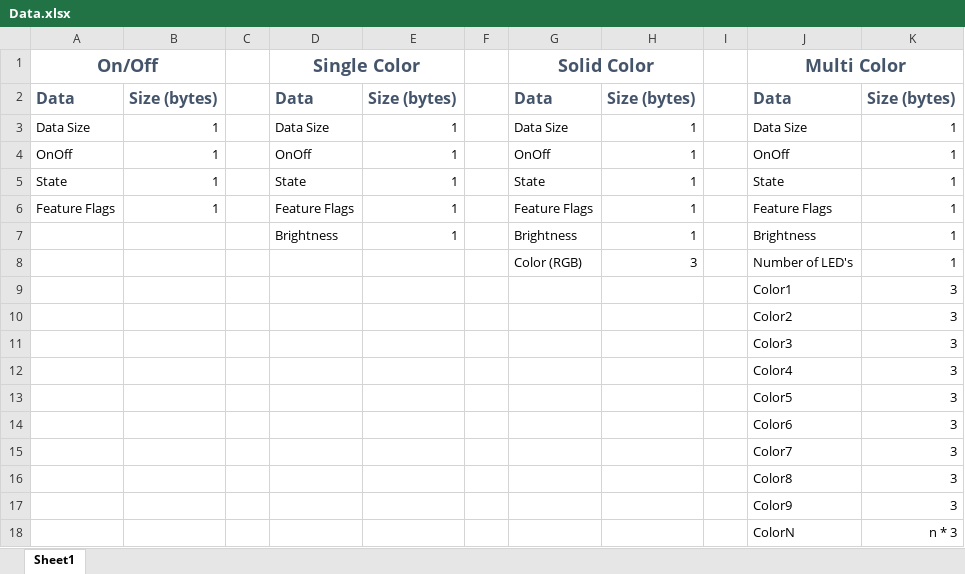
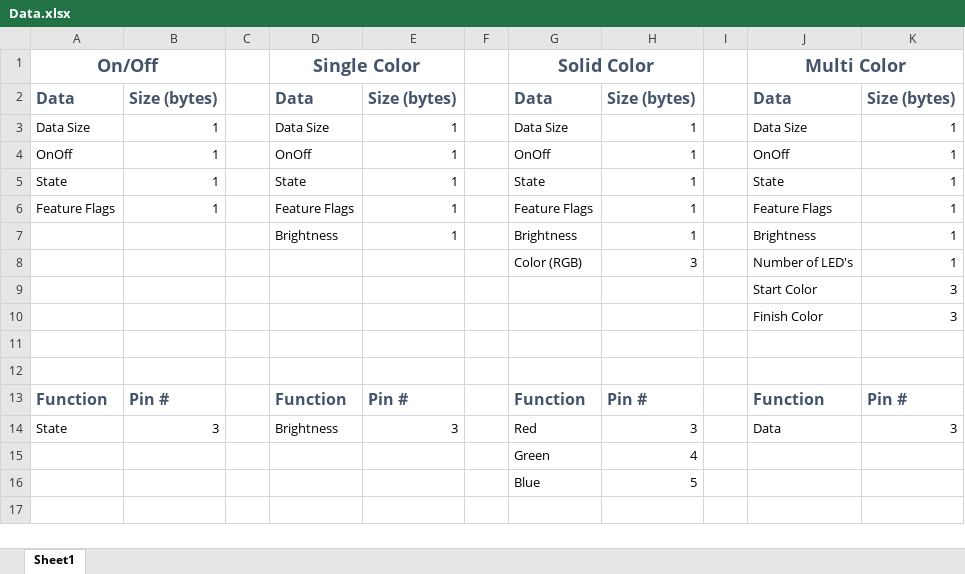
Before and after one commit to JackBattye91/LED-Controller, an Excel workbook: Data.xlsx, sheet Sheet1, drawn as a sheet; values as stored, in another font and other column widths than the file's, no borders; removed rows and columns are numbered as before the commit, all else as after; the diff names each change by its address in the sheet, - before the commit and + after, or states it on an @@ line.

```diff
--- a/Data.xlsx (sheet Sheet1)
+++ b/Data.xlsx (sheet Sheet1)
-J9: Color1
+J9: Start Color
-J10: Color2
+J10: Finish Color
-row 11:  |  |  |  |  |  |  |  |  | Color3 | 3
+row 11: (empty)
-row 12:  |  |  |  |  |  |  |  |  | Color4 | 3
+row 12: (empty)
-row 13:  |  |  |  |  |  |  |  |  | Color5 | 3
-row 14:  |  |  |  |  |  |  |  |  | Color6 | 3
-row 15:  |  |  |  |  |  |  |  |  | Color7 | 3
-row 16:  |  |  |  |  |  |  |  |  | Color8 | 3
-row 17:  |  |  |  |  |  |  |  |  | Color9 | 3
-row 18:  |  |  |  |  |  |  |  |  | ColorN | n * 3
+row 13: Function | Pin # |  | Function | Pin # |  | Function | Pin # |  | Function | Pin #
+row 14: State | 3 |  | Brightness | 3 |  | Red | 3 |  | Data | 3
+row 15:  |  |  |  |  |  | Green | 4
+row 16:  |  |  |  |  |  | Blue | 5
```
Also changed, not shown: 1 other file.
